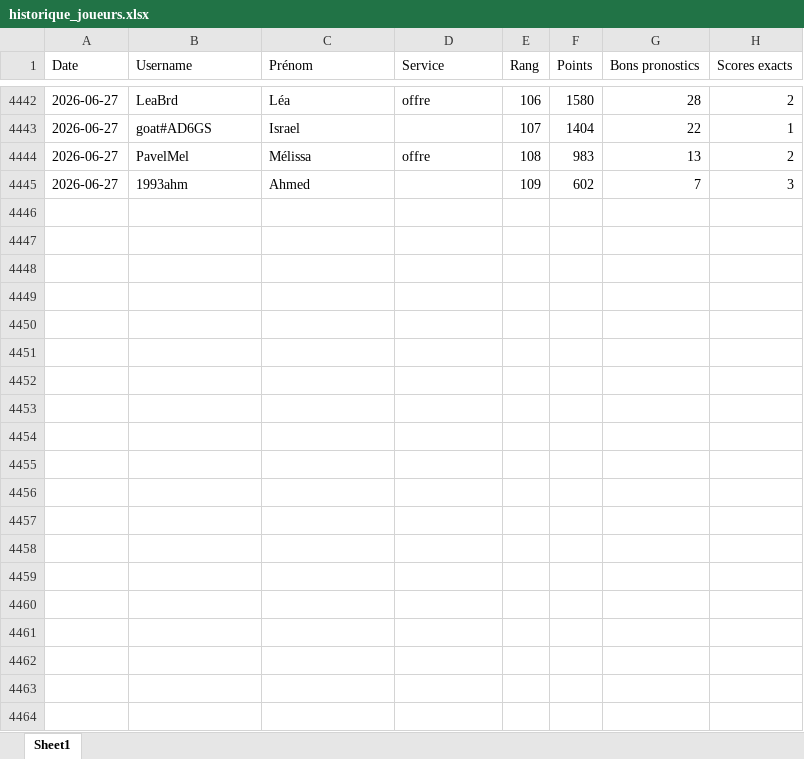
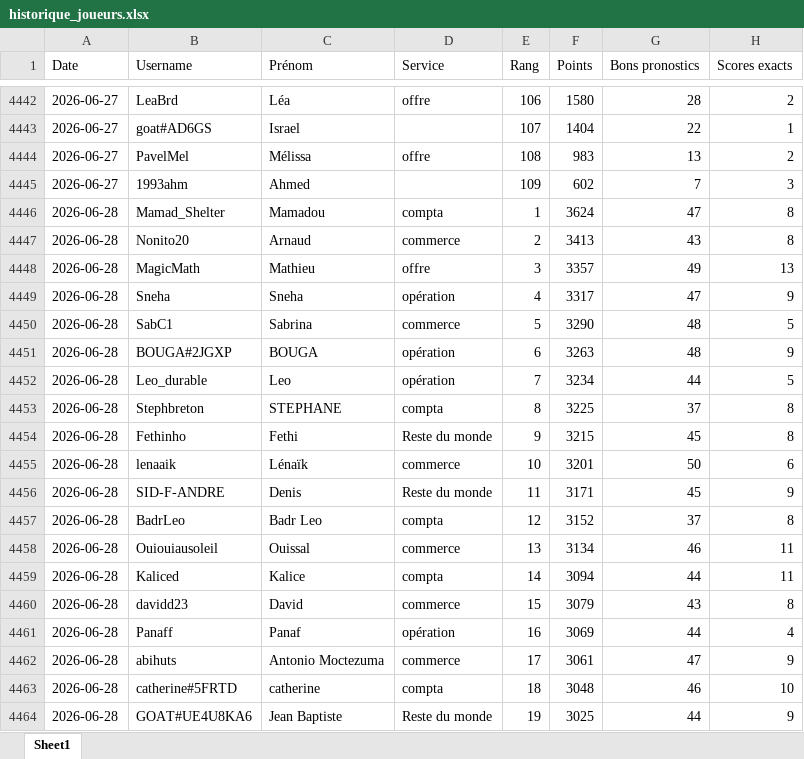
Before and after one commit to devilrock95/championnat-jja, an Excel workbook: historique_joueurs.xlsx, sheet Sheet1, drawn as a sheet; only a part is shown, gaps mark what is left out; values as stored, in another font and other column widths than the file's, no borders; the diff covers the shown part only; the diff names each change by its address in the sheet, - before the commit and + after, or states it on an @@ line.

```diff
--- a/historique_joueurs.xlsx (sheet Sheet1)
+++ b/historique_joueurs.xlsx (sheet Sheet1)
+row 4446: 2026-06-28 | Mamad_Shelter | Mamadou | compta | 1 | 3624 | 47 | 8
+row 4447: 2026-06-28 | Nonito20 | Arnaud | commerce | 2 | 3413 | 43 | 8
+row 4448: 2026-06-28 | MagicMath | Mathieu | offre | 3 | 3357 | 49 | 13
+row 4449: 2026-06-28 | Sneha | Sneha | opération | 4 | 3317 | 47 | 9
+row 4450: 2026-06-28 | SabC1 | Sabrina | commerce | 5 | 3290 | 48 | 5
+row 4451: 2026-06-28 | BOUGA#2JGXP | BOUGA | opération | 6 | 3263 | 48 | 9
+row 4452: 2026-06-28 | Leo_durable | Leo | opération | 7 | 3234 | 44 | 5
+row 4453: 2026-06-28 | Stephbreton | STEPHANE | compta | 8 | 3225 | 37 | 8
+row 4454: 2026-06-28 | Fethinho | Fethi | Reste du monde | 9 | 3215 | 45 | 8
+row 4455: 2026-06-28 | lenaaik | Lénaïk | commerce | 10 | 3201 | 50 | 6
+row 4456: 2026-06-28 | SID-F-ANDRE | Denis | Reste du monde | 11 | 3171 | 45 | 9
+row 4457: 2026-06-28 | BadrLeo | Badr Leo | compta | 12 | 3152 | 37 | 8
+row 4458: 2026-06-28 | Ouiouiausoleil | Ouissal | commerce | 13 | 3134 | 46 | 11
+row 4459: 2026-06-28 | Kaliced | Kalice | compta | 14 | 3094 | 44 | 11
+row 4460: 2026-06-28 | davidd23 | David | commerce | 15 | 3079 | 43 | 8
+row 4461: 2026-06-28 | Panaff | Panaf | opération | 16 | 3069 | 44 | 4
+row 4462: 2026-06-28 | abihuts | Antonio Moctezuma | commerce | 17 | 3061 | 47 | 9
+row 4463: 2026-06-28 | catherine#5FRTD | catherine | compta | 18 | 3048 | 46 | 10
+row 4464: 2026-06-28 | GOAT#UE4U8KA6 | Jean Baptiste | Reste du monde | 19 | 3025 | 44 | 9
```
Also changed, not shown: 90 added rows elsewhere in this sheet, chutes.xlsx, classement_individuel.xlsx, 6 other files.
